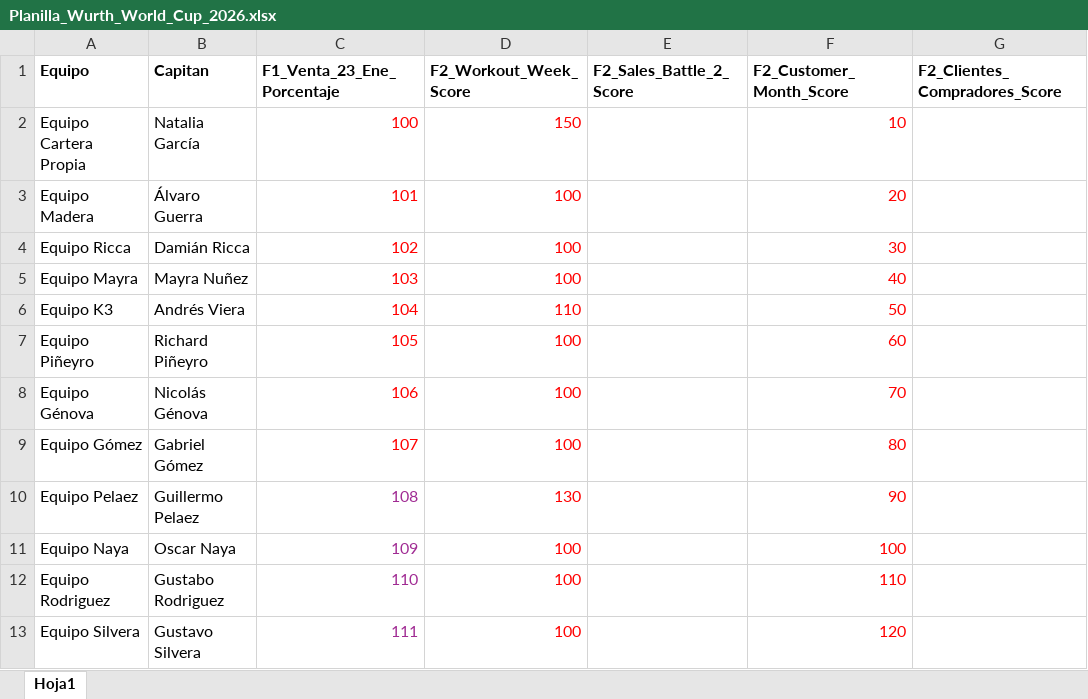
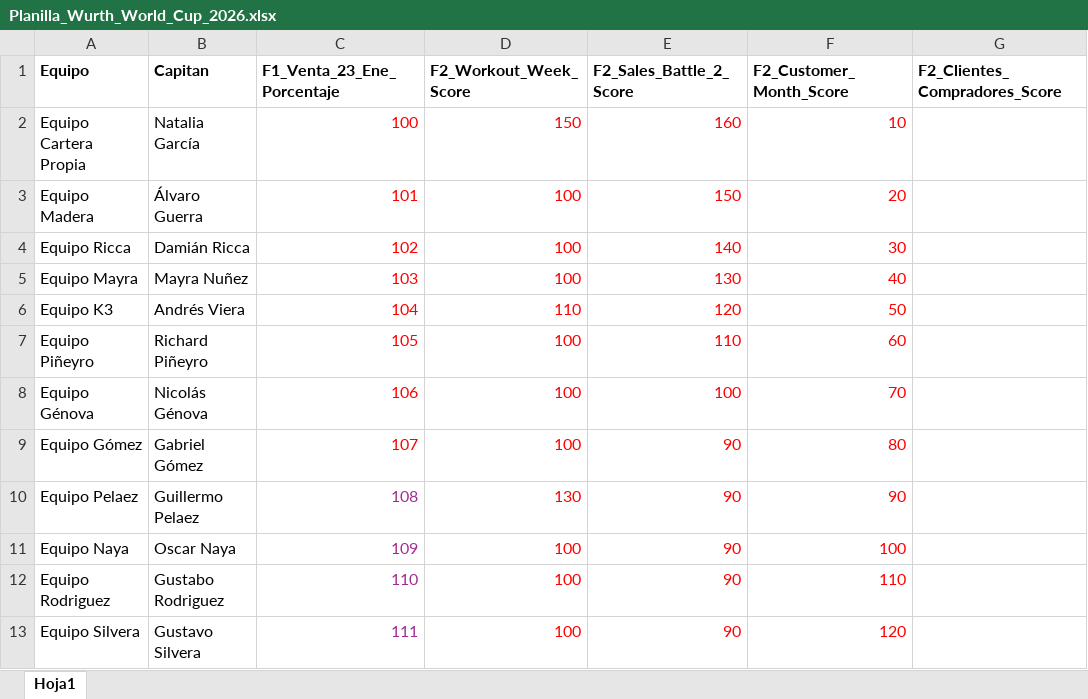
Before and after one commit to wurth-fidelidad-uy/wurth-mundial-2026, an Excel workbook: Planilla_Wurth_World_Cup_2026.xlsx, sheet Hoja1, drawn as a sheet; only a part is shown; values as stored, in another font and other column widths than the file's, no borders; the diff names each change by its address in the sheet, - before the commit and + after, or states it on an @@ line.

Commit message:
Add files via upload

```diff
--- a/Planilla_Wurth_World_Cup_2026.xlsx (sheet Hoja1)
+++ b/Planilla_Wurth_World_Cup_2026.xlsx (sheet Hoja1)
-E2 (F2_Sales_Battle_2_Score): (empty)
+E2 (F2_Sales_Battle_2_Score): 160
-E3 (F2_Sales_Battle_2_Score): (empty)
+E3 (F2_Sales_Battle_2_Score): 150
-E4 (F2_Sales_Battle_2_Score): (empty)
+E4 (F2_Sales_Battle_2_Score): 140
-E5 (F2_Sales_Battle_2_Score): (empty)
+E5 (F2_Sales_Battle_2_Score): 130
-E6 (F2_Sales_Battle_2_Score): (empty)
+E6 (F2_Sales_Battle_2_Score): 120
-E7 (F2_Sales_Battle_2_Score): (empty)
+E7 (F2_Sales_Battle_2_Score): 110
-E8 (F2_Sales_Battle_2_Score): (empty)
+E8 (F2_Sales_Battle_2_Score): 100
-E9:E13 (F2_Sales_Battle_2_Score): (empty)
+E9:E13 (F2_Sales_Battle_2_Score): 90
```
